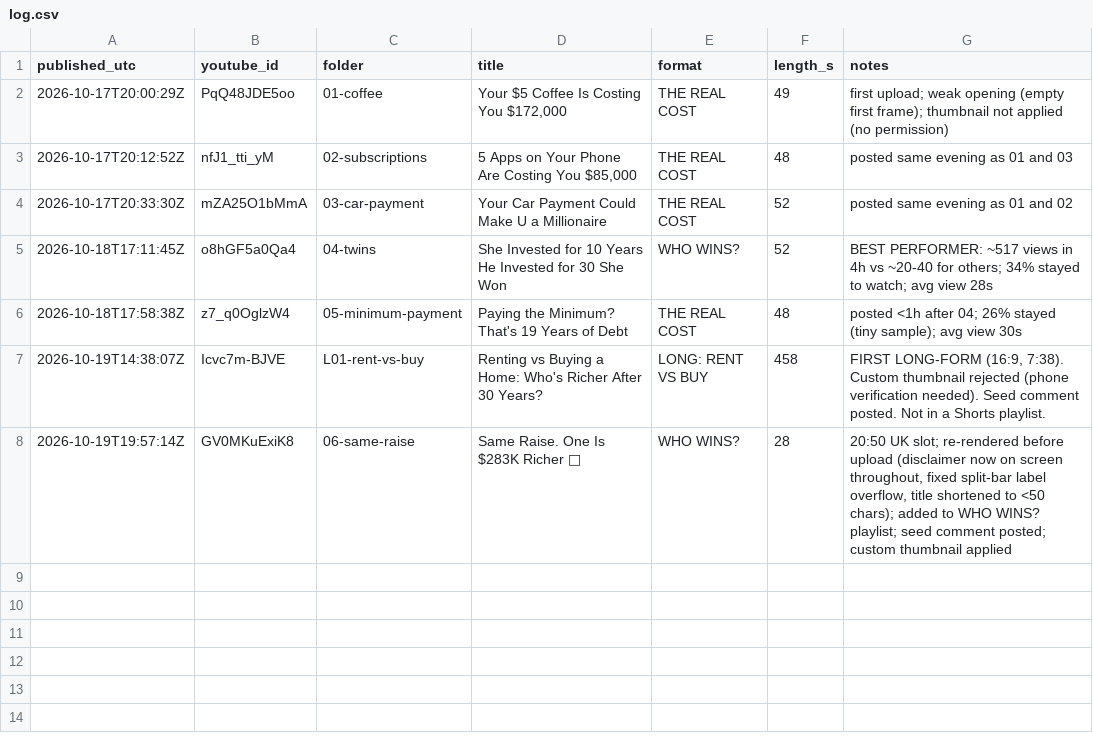
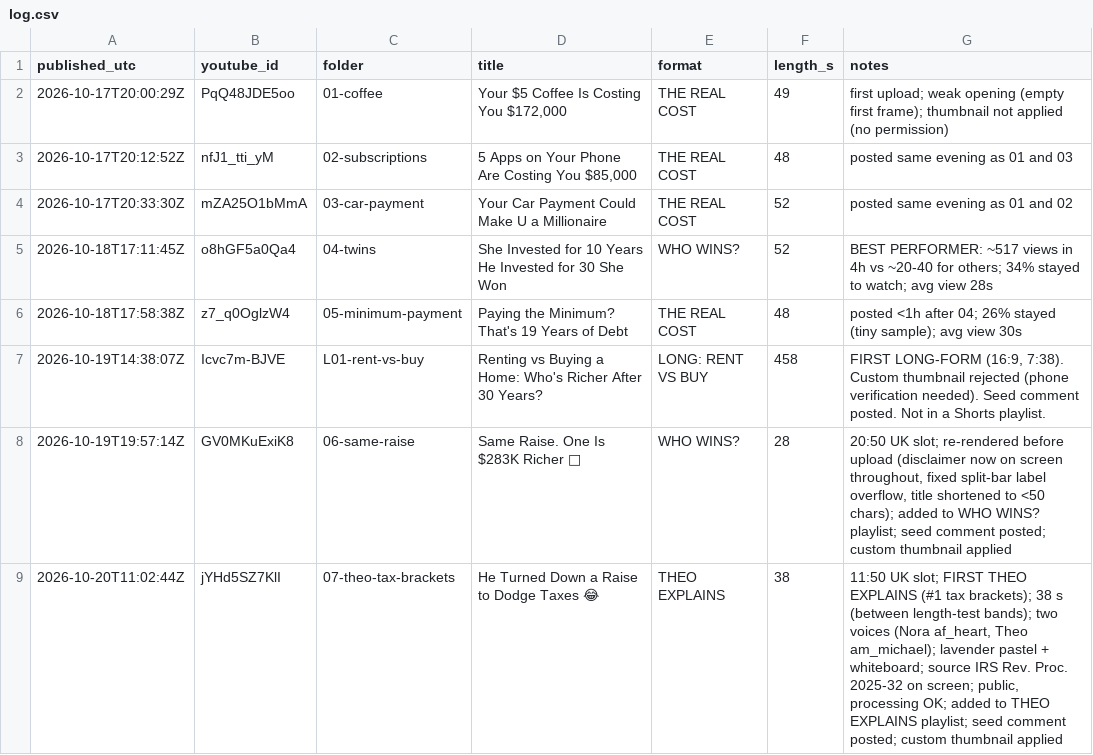
Before and after one commit to lvprovisions-bot/finance-shorts, a CSV file: published/log.csv, drawn as a sheet.

```diff
--- a/published/log.csv
+++ b/published/log.csv
@@ -8 +8,2 @@ published_utc,youtube_id,folder,title,format,length_s,notes
 2026-10-19T19:57:14Z,GV0MKuExiK8,06-same-raise,Same Raise. One Is $283K Richer 💸,WHO WINS?,28,"20:50 UK slot; re-rendered before upload (disclaimer now on screen throughout, fixed split-bar label overflow, title shortened to <50 chars); added to WHO WINS? playlist; seed comment posted; custom thumbnail applied"
+2026-10-20T11:02:44Z,jYHd5SZ7KlI,07-theo-tax-brackets,He Turned Down a Raise to Dodge Taxes 😂,THEO EXPLAINS,38,"11:50 UK slot; FIRST THEO EXPLAINS (#1 tax brackets); 38 s (between length-test bands); two voices (Nora af_heart, Theo am_michael); lavender pastel + whiteboard; source IRS Rev. Proc. 2025-32 on screen; public, processing OK; added to THEO EXPLAINS playlist; seed comment posted; custom thumbnail applied"
```
Also changed, not shown: 2 other files.
